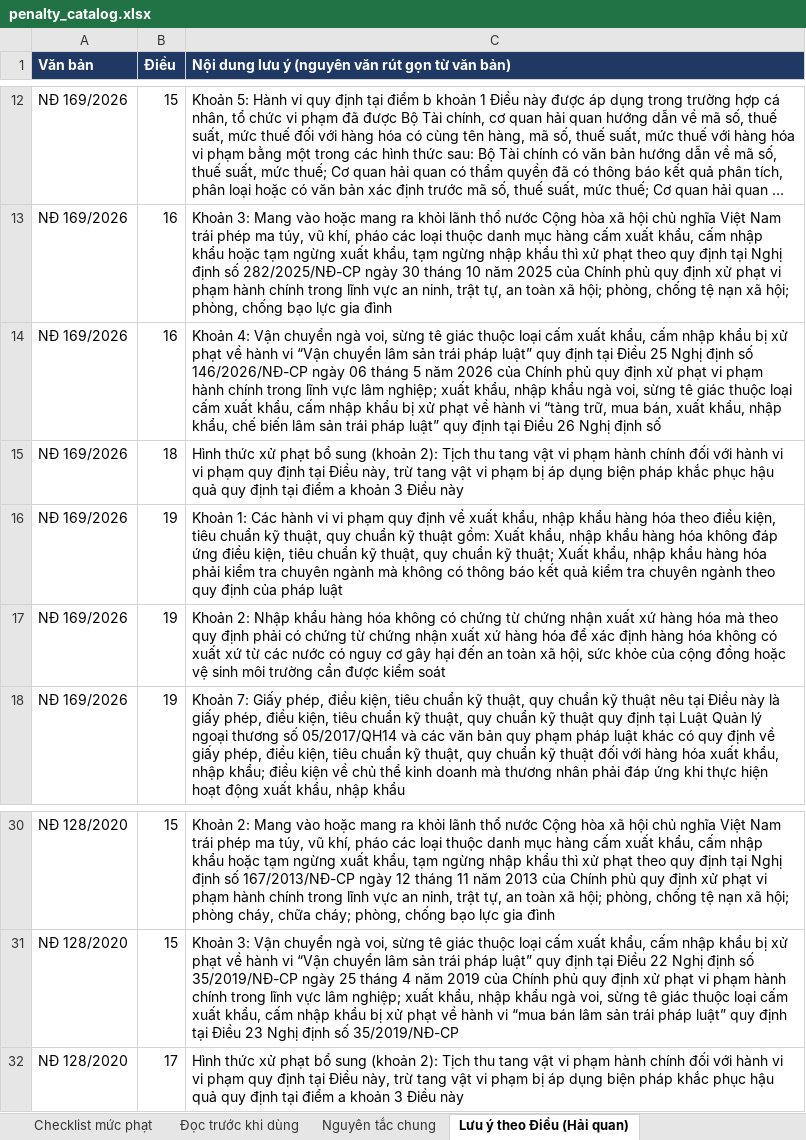
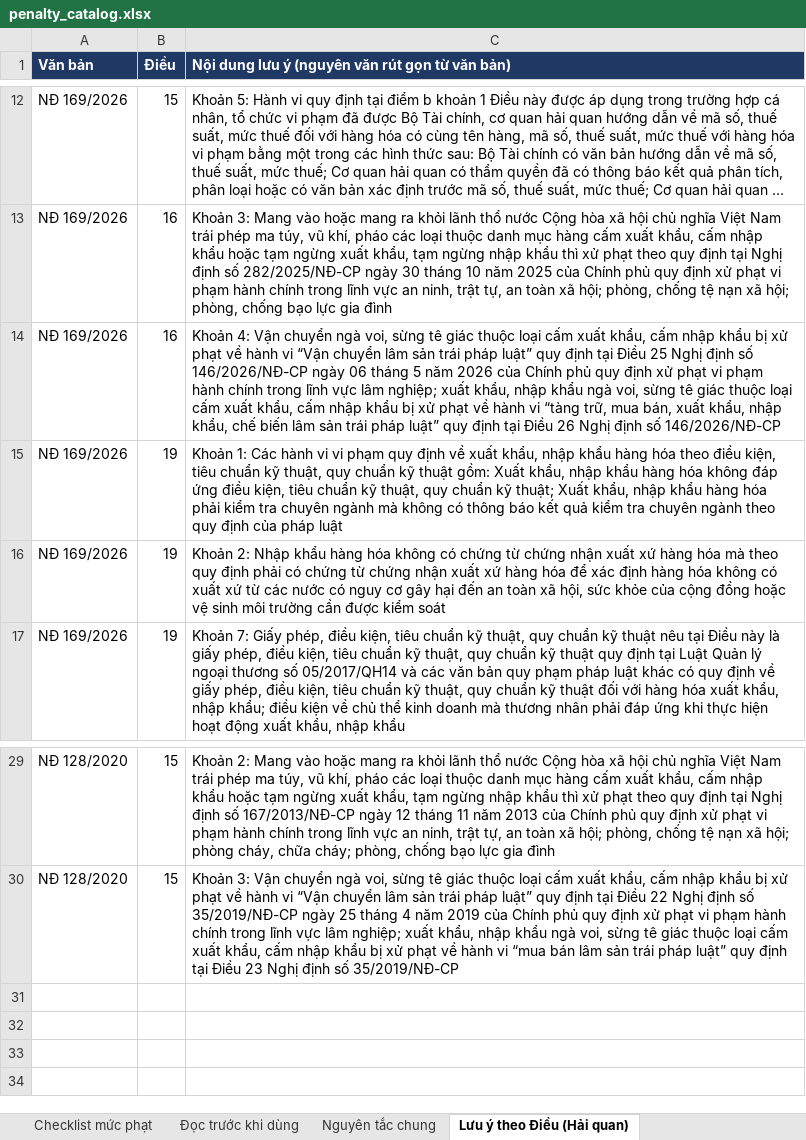
Before and after one commit to hoangquanacca-hazel/cpa-vietnam-tax-engine, an Excel workbook: outputs/penalty_catalog/penalty_catalog.xlsx, sheet Lưu ý theo Điều (Hải quan), drawn as a sheet; only a part is shown, gaps mark what is left out; long unchanged cells end in …; values as stored, in another font and other column widths than the file's, no borders; the diff names each change by its address in the sheet, - before the commit and + after, or states it on an @@ line.

```diff
--- a/outputs/penalty_catalog/penalty_catalog.xlsx (sheet Lưu ý theo Điều (Hải quan))
+++ b/outputs/penalty_catalog/penalty_catalog.xlsx (sheet Lưu ý theo Điều (Hải quan))
-C14: …định số
+C14: …định số 146/2026/NĐ-CP
-row 15: NĐ 169/2026 | 18 | Hình thức xử phạt bổ sung (khoản 2): Tịch thu tang vật vi phạm hành chính đối với hành vi vi phạm quy định tại Điều này, trừ tang vật vi phạm bị áp dụng biện pháp khắc phục hậu quả quy định tại điểm a khoản 3 Điều này
-row 32: NĐ 128/2020 | 17 | Hình thức xử phạt bổ sung (khoản 2): Tịch thu tang vật vi phạm hành chính đối với hành vi vi phạm quy định tại Điều này, trừ tang vật vi phạm bị áp dụng biện pháp khắc phục hậu quả quy định tại điểm a khoản 3 Điều này
```
Also changed, not shown: sheet Checklist mức phạt, sheet Nguyên tắc chung, 8 other files.
